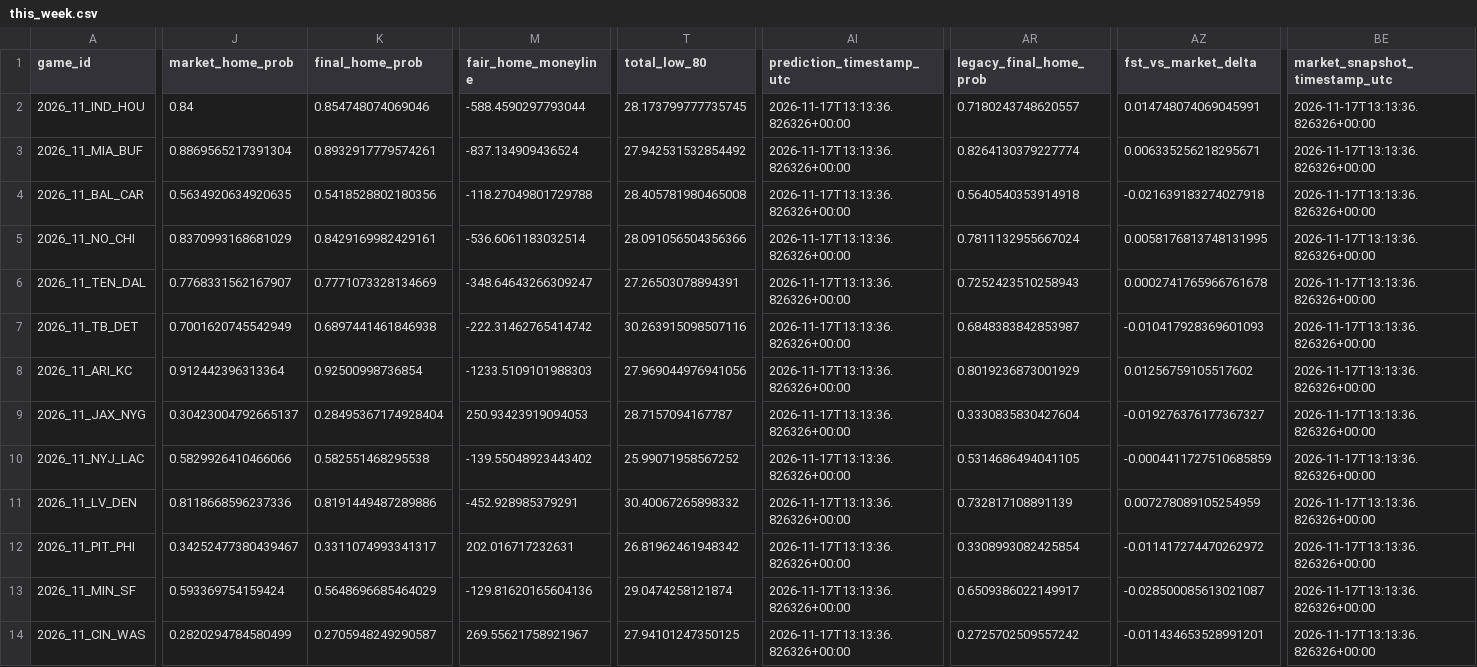
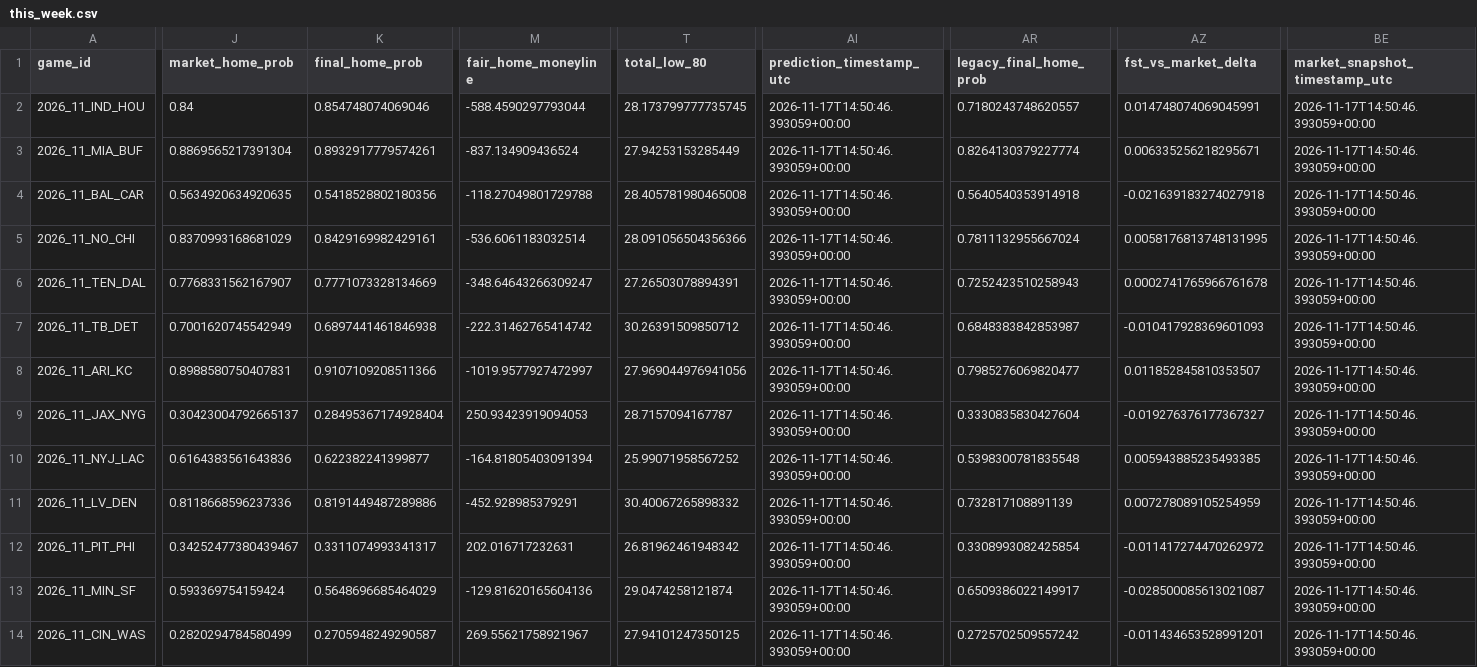
Before and after one commit to levine26/nfl-forecast-model, a CSV file: outputs/this_week.csv, drawn as a sheet; only a part is shown, gaps mark what is left out; the diff covers the shown part only; the diff names each change by its address in the sheet, - before the commit and + after, or states it on an @@ line.

```diff
--- a/outputs/this_week.csv
+++ b/outputs/this_week.csv
-AI2:AI14 (prediction_timestamp_utc): 2026-11-17T13:13:36.826326+00:00
+AI2:AI14 (prediction_timestamp_utc): 2026-11-17T14:50:46.393059+00:00
-BE2:BE14 (market_snapshot_timestamp_utc): 2026-11-17T13:13:36.826326+00:00
+BE2:BE14 (market_snapshot_timestamp_utc): 2026-11-17T14:50:46.393059+00:00
-T3 (total_low_80): 27.942531532854492
+T3 (total_low_80): 27.94253153285449
-T7 (total_low_80): 30.263915098507116
+T7 (total_low_80): 30.26391509850712
-J8 (market_home_prob): 0.912442396313364
+J8 (market_home_prob): 0.8988580750407831
-K8 (final_home_prob): 0.92500998736854
+K8 (final_home_prob): 0.9107109208511366
-M8 (fair_home_moneyline): -1233.5109101988303
+M8 (fair_home_moneyline): -1019.9577927472997
-AR8 (legacy_final_home_prob): 0.8019236873001929
+AR8 (legacy_final_home_prob): 0.7985276069820477
-AZ8 (fst_vs_market_delta): 0.01256759105517602
+AZ8 (fst_vs_market_delta): 0.011852845810353507
-J10 (market_home_prob): 0.5829926410466066
+J10 (market_home_prob): 0.6164383561643836
-K10 (final_home_prob): 0.582551468295538
+K10 (final_home_prob): 0.622382241399877
-M10 (fair_home_moneyline): -139.55048923443402
+M10 (fair_home_moneyline): -164.81805403091394
-AR10 (legacy_final_home_prob): 0.5314686494041105
+AR10 (legacy_final_home_prob): 0.5398300781835548
-AZ10 (fst_vs_market_delta): -0.0004411727510685859
+AZ10 (fst_vs_market_delta): 0.005943885235493385
```
Also changed, not shown: 9 edited cells elsewhere in this file, outputs/market_t120_research.csv, 2 other files.
